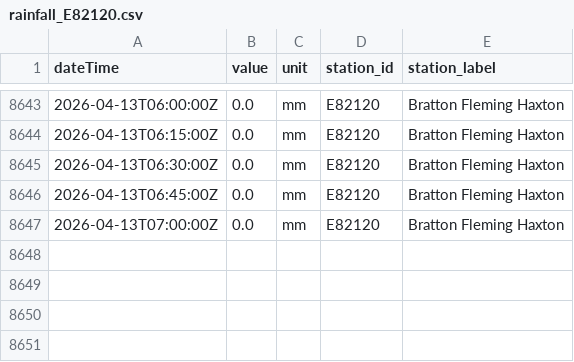
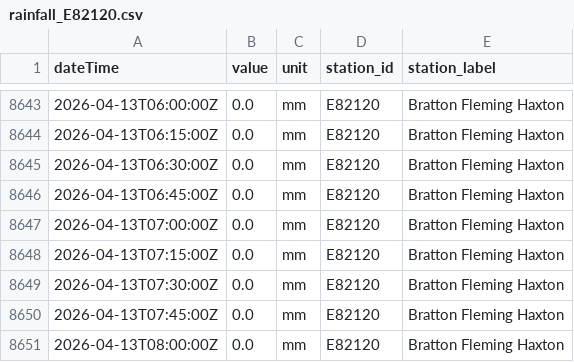
Before and after one commit to aallan/floodwatch, a CSV file: data/rainfall_E82120.csv, drawn as a sheet; only a part is shown, gaps mark what is left out.

```diff
--- a/data/rainfall_E82120.csv
+++ b/data/rainfall_E82120.csv
@@ -8647 +8647,5 @@ dateTime,value,unit,station_id,station_label
 2026-04-13T07:00:00Z,0.0,mm,E82120,Bratton Fleming Haxton
+2026-04-13T07:15:00Z,0.0,mm,E82120,Bratton Fleming Haxton
+2026-04-13T07:30:00Z,0.0,mm,E82120,Bratton Fleming Haxton
+2026-04-13T07:45:00Z,0.0,mm,E82120,Bratton Fleming Haxton
+2026-04-13T08:00:00Z,0.0,mm,E82120,Bratton Fleming Haxton
```
Also changed, not shown: data/level_50198_barnstaple_(tidal).csv, data/rainfall_45183.csv, 2 other files.
